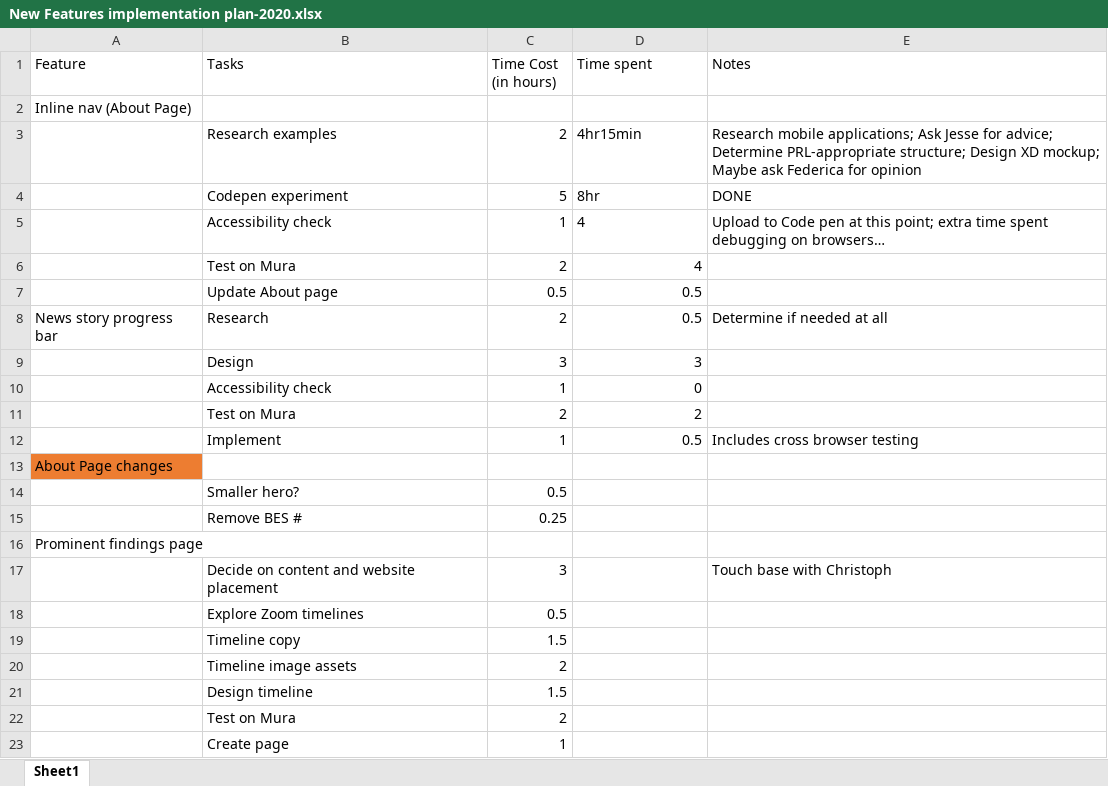
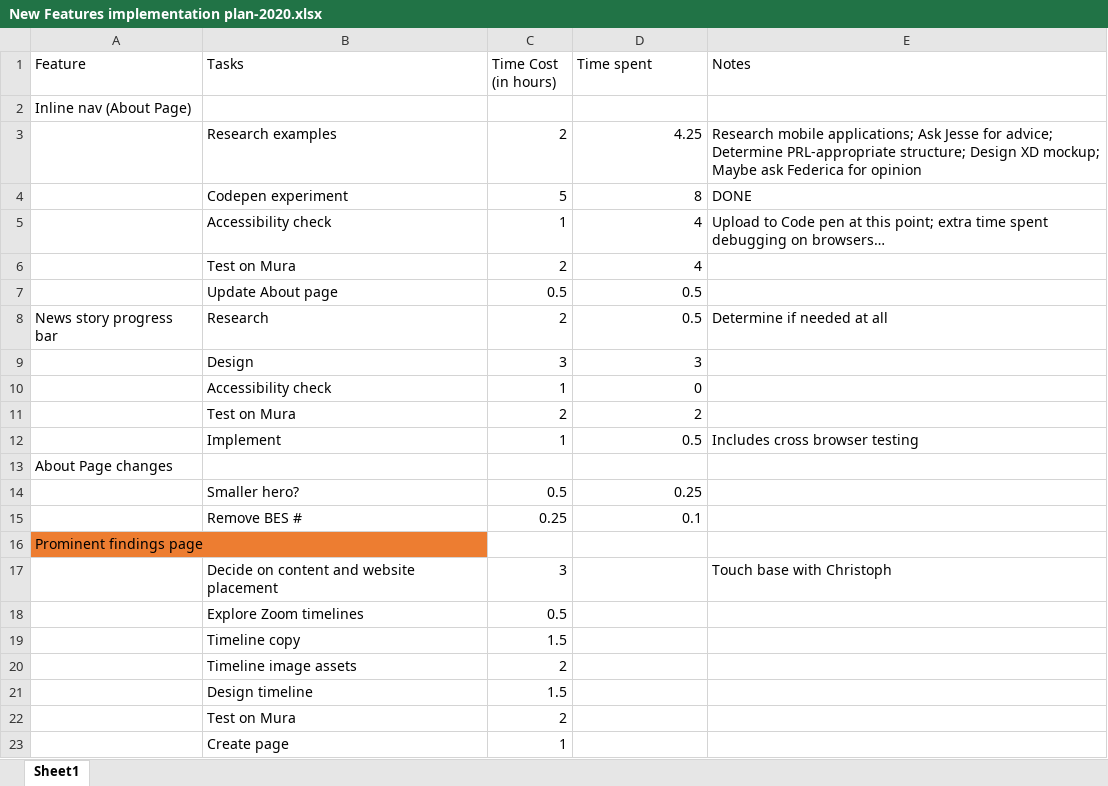
Before and after one commit to MSU-PRL/PRL-website, an Excel workbook: New Features implementation plan-2020.xlsx, sheet Sheet1, drawn as a sheet; only a part is shown; values as stored, in another font and other column widths than the file's, no borders; table styles not drawn; the diff names each change by its address in the sheet, - before the commit and + after, or states it on an @@ line.

```diff
--- a/New Features implementation plan-2020.xlsx (sheet Sheet1)
+++ b/New Features implementation plan-2020.xlsx (sheet Sheet1)
-D3 (Time spent): 4hr15min
+D3 (Time spent): 4.25
-D4 (Time spent): 8hr
+D4 (Time spent): 8
-D5 alignment: left
+D5 alignment: right
-A13 fill: #ED7D31
+A13 fill: none
-D14 (Time spent): (empty)
+D14 (Time spent): 0.25
-D15 (Time spent): (empty)
+D15 (Time spent): 0.1
-A16 fill: none
+A16 fill: #ED7D31
```
Also changed, not shown: 6 other files.
